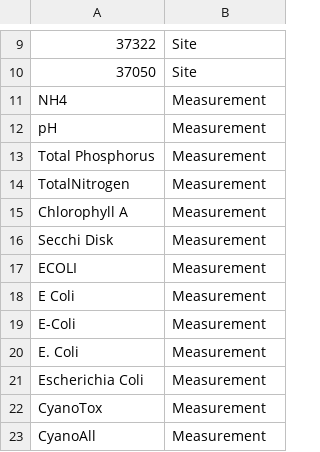
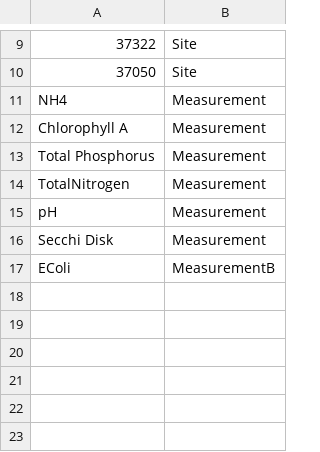
Before and after one commit to lawaFreshwater/Lakes, a CSV file: wrcLWQ_config.csv, drawn as a sheet; only a part is shown, gaps mark what is left out; removed rows and columns are numbered as before the commit, all else as after; the diff names each change by its address in the sheet, - before the commit and + after, or states it on an @@ line.

```diff
--- a/wrcLWQ_config.csv
+++ b/wrcLWQ_config.csv
@@ row 15 moved to row 12: Chlorophyll A @@
@@ row 12 moved to row 15: pH @@
-row 17: ECOLI | Measurement
-A17: E Coli
+A17: EColi
-B17: Measurement
+B17: MeasurementB
-row 19: E-Coli | Measurement
-row 20: E. Coli | Measurement
-row 21: Escherichia Coli | Measurement
-row 22: CyanoTox | Measurement
-row 23: CyanoAll | Measurement
```
Also changed, not shown: acLWQ_config.csv, hrcLWQ_config.csv, 22 other files.
